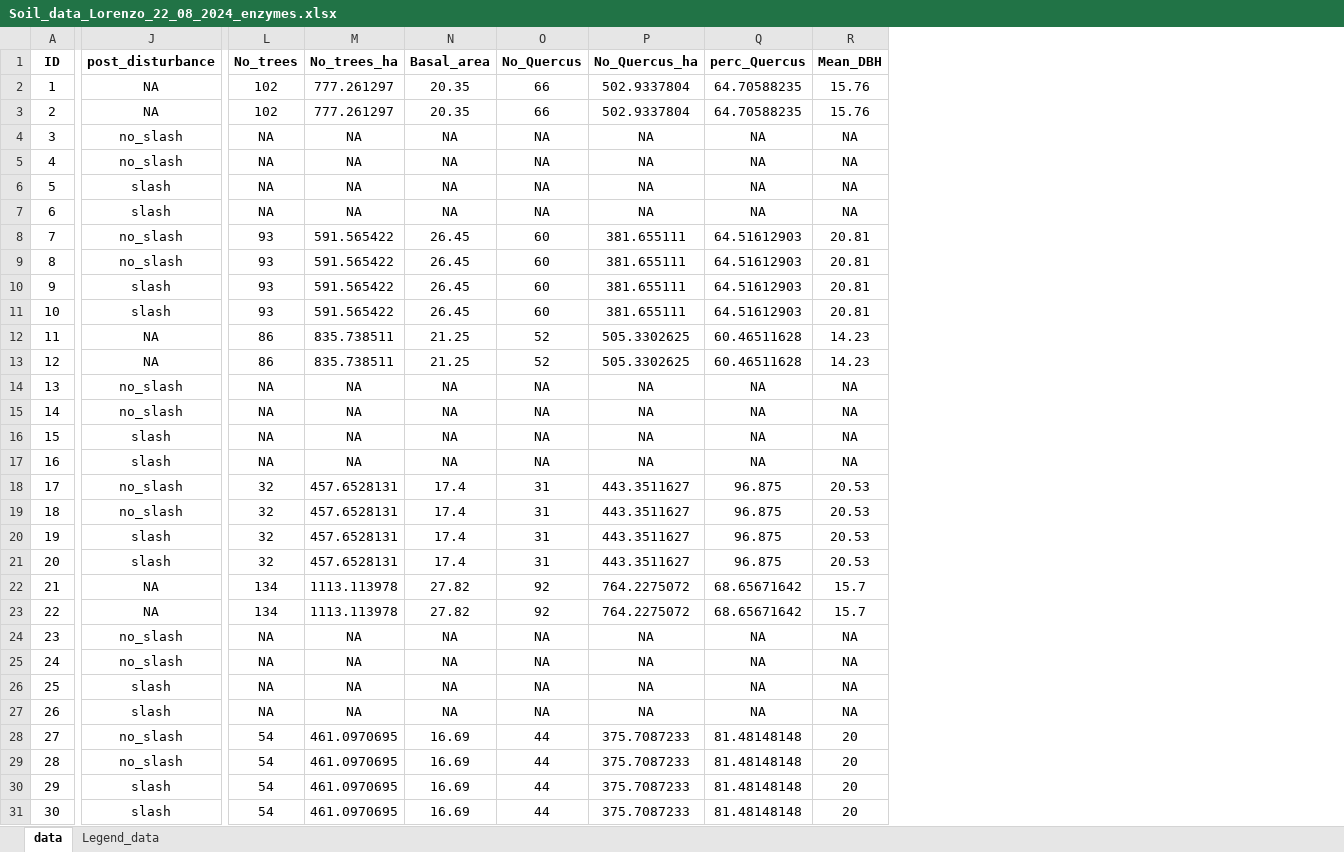
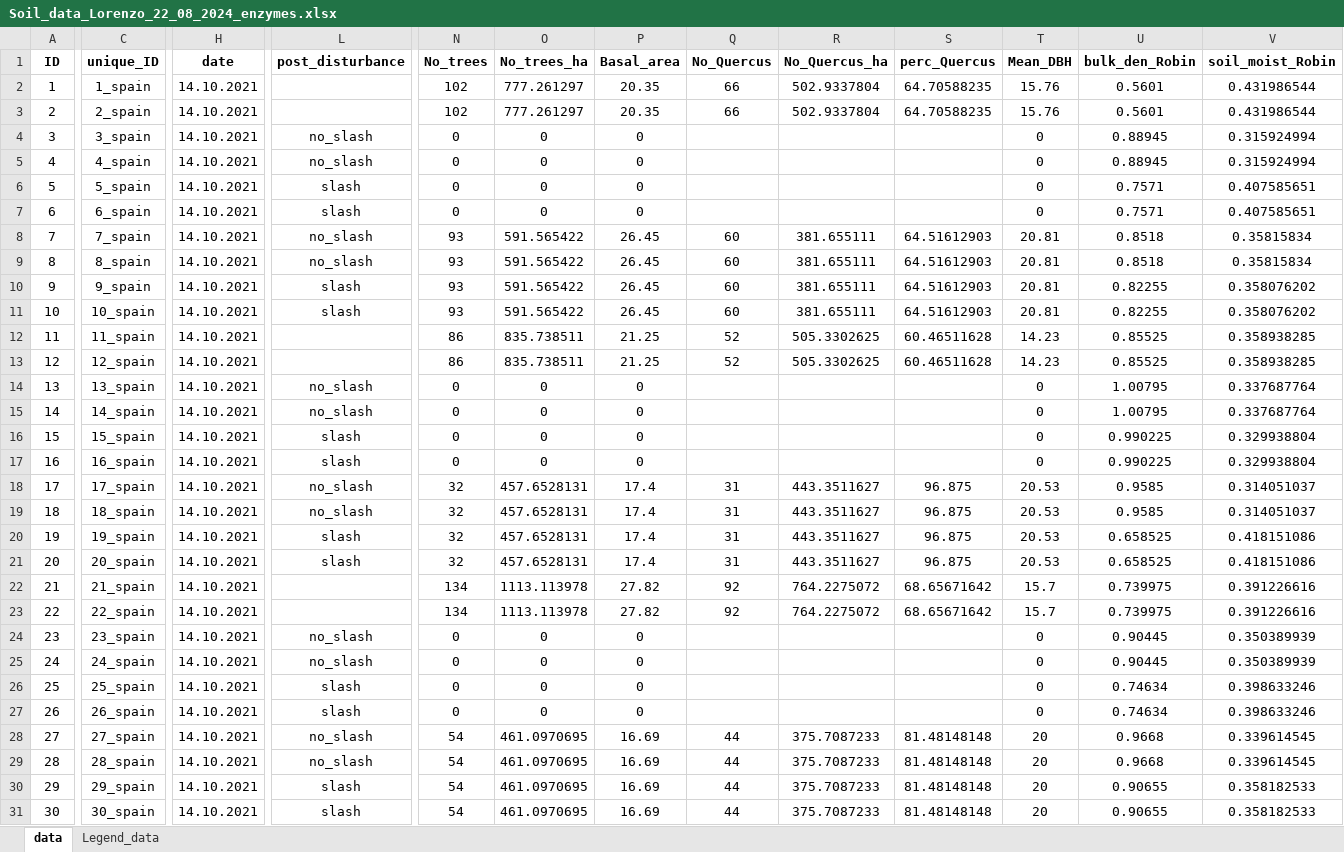
Before and after one commit to ilmenichetti/activation_energy_Holisoils, an Excel workbook: Soil_data_Lorenzo_22_08_2024_enzymes.xlsx, sheet data, drawn as a sheet; only a part is shown, gaps mark what is left out; values as stored, in another font and other column widths than the file's, no borders; addresses are those after the commit; the diff covers the shown part only; the diff names each change by its address in the sheet, - before the commit and + after, or states it on an @@ line.

```diff
--- a/Soil_data_Lorenzo_22_08_2024_enzymes.xlsx (sheet data)
+++ b/Soil_data_Lorenzo_22_08_2024_enzymes.xlsx (sheet data)
+column C (unique_ID), rows 2-31: 1_spain | 2_spain | 3_spain | 4_spain | 5_spain | 6_spain | 7_spain | 8_spain | 9_spain | 10_spain | 11_spain | 12_spain | 13_spain | 14_spain | 15_spain | 16_spain | 17_spain | 18_spain | 19_spain | 20_spain | 21_spain | 22_spain | 23_spain | 24_spain | 25_spain | 26_spain | 27_spain | 28_spain | 29_spain | 30_spain
+column H (date), rows 2-31: all 14.10.2021
+column U (bulk_den_Robin), rows 2-31: 0.5601 | 0.5601 | 0.88945 | 0.88945 | 0.7571 | 0.7571 | 0.8518 | 0.8518 | 0.82255 | 0.82255 | 0.85525 | 0.85525 | 1.00795 | 1.00795 | 0.990225 | 0.990225 | 0.9585 | 0.9585 | 0.658525 | 0.658525 | 0.739975 | 0.739975 | 0.90445 | 0.90445 | 0.74634 | 0.74634 | 0.9668 | 0.9668 | 0.90655 | 0.90655
+column V (soil_moist_Robin), rows 2-31: 0.431986544 | 0.431986544 | 0.315924994 | 0.315924994 | 0.407585651 | 0.407585651 | 0.35815834 | 0.35815834 | 0.358076202 | 0.358076202 | 0.358938285 | 0.358938285 | 0.337687764 | 0.337687764 | 0.329938804 | 0.329938804 | 0.314051037 | 0.314051037 | 0.418151086 | 0.418151086 | 0.391226616 | 0.391226616 | 0.350389939 | 0.350389939 | 0.398633246 | 0.398633246 | 0.339614545 | 0.339614545 | 0.358182533 | 0.358182533
-L2:L3 (post_disturbance): NA
+L2:L3 (post_disturbance): (empty)
-N4:N7 (No_trees): NA
+N4:N7 (No_trees): 0
-O4:O7 (No_trees_ha): NA
+O4:O7 (No_trees_ha): 0
-P4:P7 (Basal_area): NA
+P4:P7 (Basal_area): 0
-Q4:Q7 (No_Quercus): NA
+Q4:Q7 (No_Quercus): (empty)
-R4:R7 (No_Quercus_ha): NA
+R4:R7 (No_Quercus_ha): (empty)
-S4:S7 (perc_Quercus): NA
+S4:S7 (perc_Quercus): (empty)
-T4:T7 (Mean_DBH): NA
+T4:T7 (Mean_DBH): 0
-L12:L13 (post_disturbance): NA
+L12:L13 (post_disturbance): (empty)
-N14:N17 (No_trees): NA
+N14:N17 (No_trees): 0
-O14:O17 (No_trees_ha): NA
+O14:O17 (No_trees_ha): 0
-P14:P17 (Basal_area): NA
+P14:P17 (Basal_area): 0
-Q14:Q17 (No_Quercus): NA
+Q14:Q17 (No_Quercus): (empty)
-R14:R17 (No_Quercus_ha): NA
+R14:R17 (No_Quercus_ha): (empty)
-S14:S17 (perc_Quercus): NA
+S14:S17 (perc_Quercus): (empty)
-T14:T17 (Mean_DBH): NA
+T14:T17 (Mean_DBH): 0
-L22:L23 (post_disturbance): NA
+L22:L23 (post_disturbance): (empty)
-N24:N27 (No_trees): NA
+N24:N27 (No_trees): 0
-O24:O27 (No_trees_ha): NA
+O24:O27 (No_trees_ha): 0
-P24:P27 (Basal_area): NA
+P24:P27 (Basal_area): 0
-Q24:Q27 (No_Quercus): NA
+Q24:Q27 (No_Quercus): (empty)
-R24:R27 (No_Quercus_ha): NA
+R24:R27 (No_Quercus_ha): (empty)
-S24:S27 (perc_Quercus): NA
+S24:S27 (perc_Quercus): (empty)
-T24:T27 (Mean_DBH): NA
+T24:T27 (Mean_DBH): 0
```
Also changed, not shown: 1 added column and 1560 edited cells elsewhere in this sheet, sheet Legend_data, formulas that keep their value, 28 other files.
